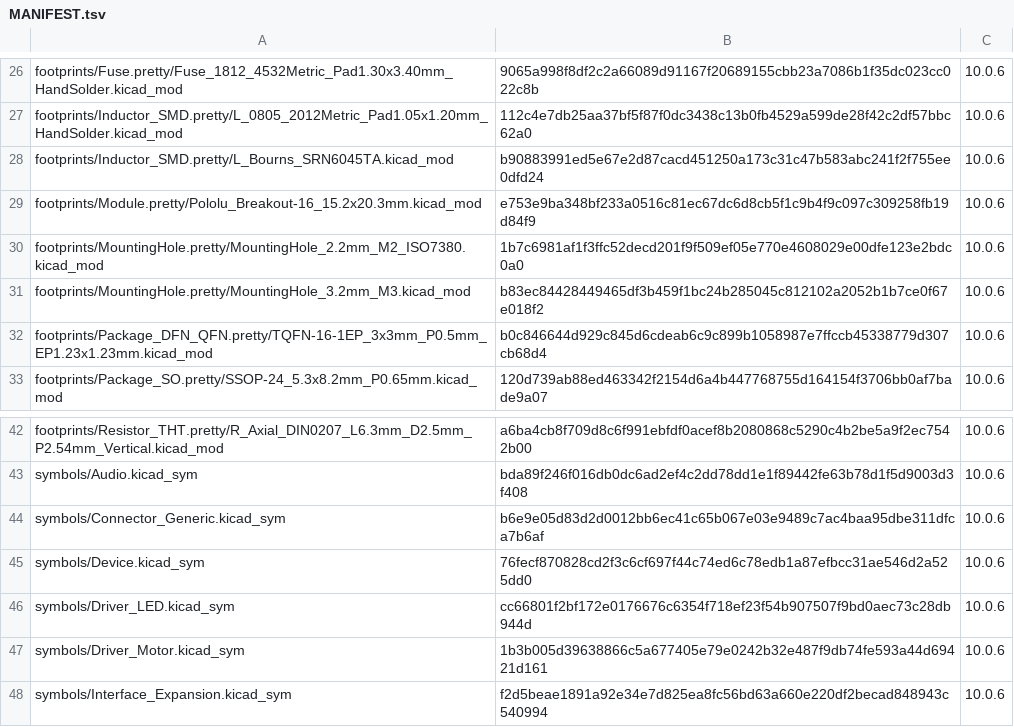
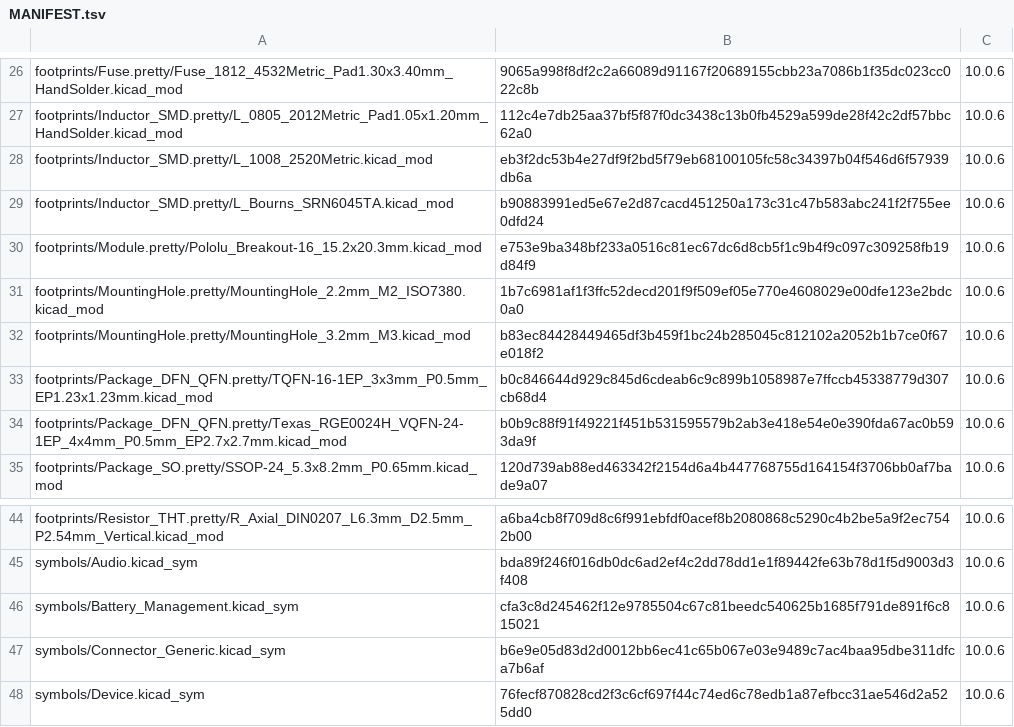
Before and after one commit to laurigates/mcu-tinkering-lab, a TSV file: tools/kicad/lib/kicad-stock/MANIFEST.tsv, drawn as a sheet; only a part is shown, gaps mark what is left out; the shorter side is filled out with more unchanged rows.

```diff
--- a/tools/kicad/lib/kicad-stock/MANIFEST.tsv
+++ b/tools/kicad/lib/kicad-stock/MANIFEST.tsv
@@ -27,2 +27,3 @@ footprints/Fuse.pretty/Fuse_1812_4532Metric_Pad1.30x3.40mm_HandSolder.kicad_mod
 footprints/Inductor_SMD.pretty/L_0805_2012Metric_Pad1.05x1.20mm_HandSolder.kicad_mod	112c4e7db25aa37bf5f87f0dc3438c13b0fb4529a599de28f42c2df57bbc62a0	10.0.6
+footprints/Inductor_SMD.pretty/L_1008_2520Metric.kicad_mod	eb3f2dc53b4e27df9f2bd5f79eb68100105fc58c34397b04f546d6f57939db6a	10.0.6
 footprints/Inductor_SMD.pretty/L_Bourns_SRN6045TA.kicad_mod	b90883991ed5e67e2d87cacd451250a173c31c47b583abc241f2f755ee0dfd24	10.0.6
@@ -32,2 +33,3 @@ footprints/MountingHole.pretty/MountingHole_3.2mm_M3.kicad_mod	b83ec84428449465d
 footprints/Package_DFN_QFN.pretty/TQFN-16-1EP_3x3mm_P0.5mm_EP1.23x1.23mm.kicad_mod	b0c846644d929c845d6cdeab6c9c899b1058987e7ffccb45338779d307cb68d4	10.0.6
+footprints/Package_DFN_QFN.pretty/Texas_RGE0024H_VQFN-24-1EP_4x4mm_P0.5mm_EP2.7x2.7mm.kicad_mod	b0b9c88f91f49221f451b531595579b2ab3e418e54e0e390fda67ac0b593da9f	10.0.6
 footprints/Package_SO.pretty/SSOP-24_5.3x8.2mm_P0.65mm.kicad_mod	120d739ab88ed463342f2154d6a4b447768755d164154f3706bb0af7bade9a07	10.0.6
@@ -43,2 +45,3 @@ footprints/Resistor_THT.pretty/R_Axial_DIN0207_L6.3mm_D2.5mm_P2.54mm_Vertical.ki
 symbols/Audio.kicad_sym	bda89f246f016db0dc6ad2ef4c2dd78dd1e1f89442fe63b78d1f5d9003d3f408	10.0.6
+symbols/Battery_Management.kicad_sym	cfa3c8d245462f12e9785504c67c81beedc540625b1685f791de891f6c815021	10.0.6
 symbols/Connector_Generic.kicad_sym	b6e9e05d83d2d0012bb6ec41c65b067e03e9489c7ac4baa95dbe311dfca7b6af	10.0.6
```
Also changed, not shown: 7 other files.
